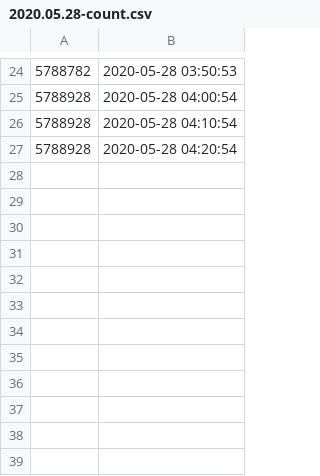
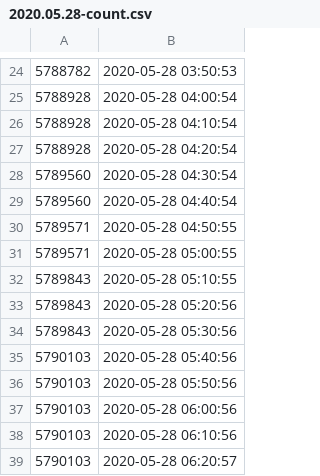
Before and after one commit to filiptronicek/corona-stats, a CSV file: data/2020.05.28-count.csv, drawn as a sheet; only a part is shown, gaps mark what is left out.

Commit message:
Data

```diff
--- a/data/2020.05.28-count.csv
+++ b/data/2020.05.28-count.csv
@@ -27 +27,13 @@
 5788928,2020-05-28 04:20:54
+5789560,2020-05-28 04:30:54
+5789560,2020-05-28 04:40:54
+5789571,2020-05-28 04:50:55
+5789571,2020-05-28 05:00:55
+5789843,2020-05-28 05:10:55
+5789843,2020-05-28 05:20:56
+5789843,2020-05-28 05:30:56
+5790103,2020-05-28 05:40:56
+5790103,2020-05-28 05:50:56
+5790103,2020-05-28 06:00:56
+5790103,2020-05-28 06:10:56
+5790103,2020-05-28 06:20:57
```
Also changed, not shown: data/2020.05.28-rate.csv.
